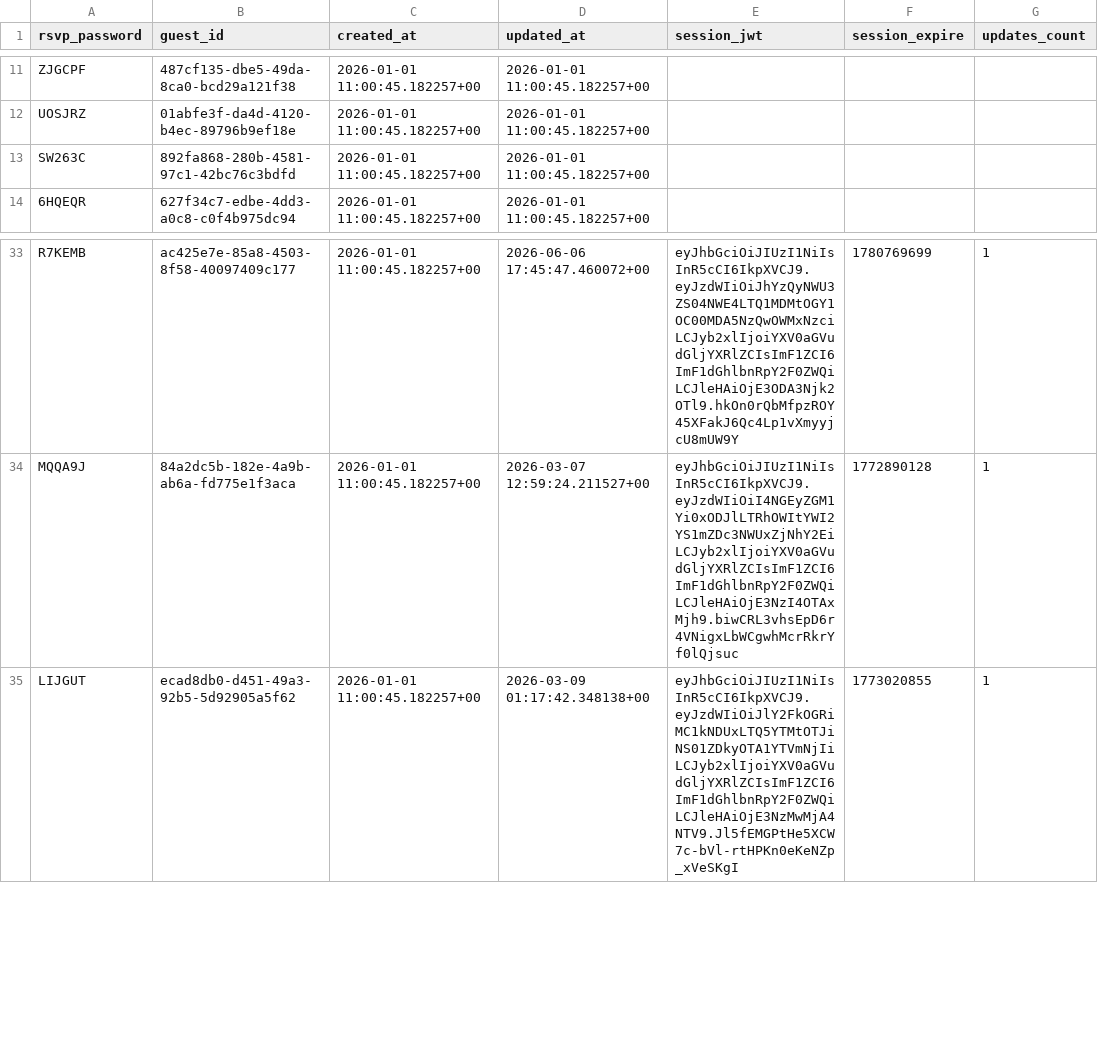
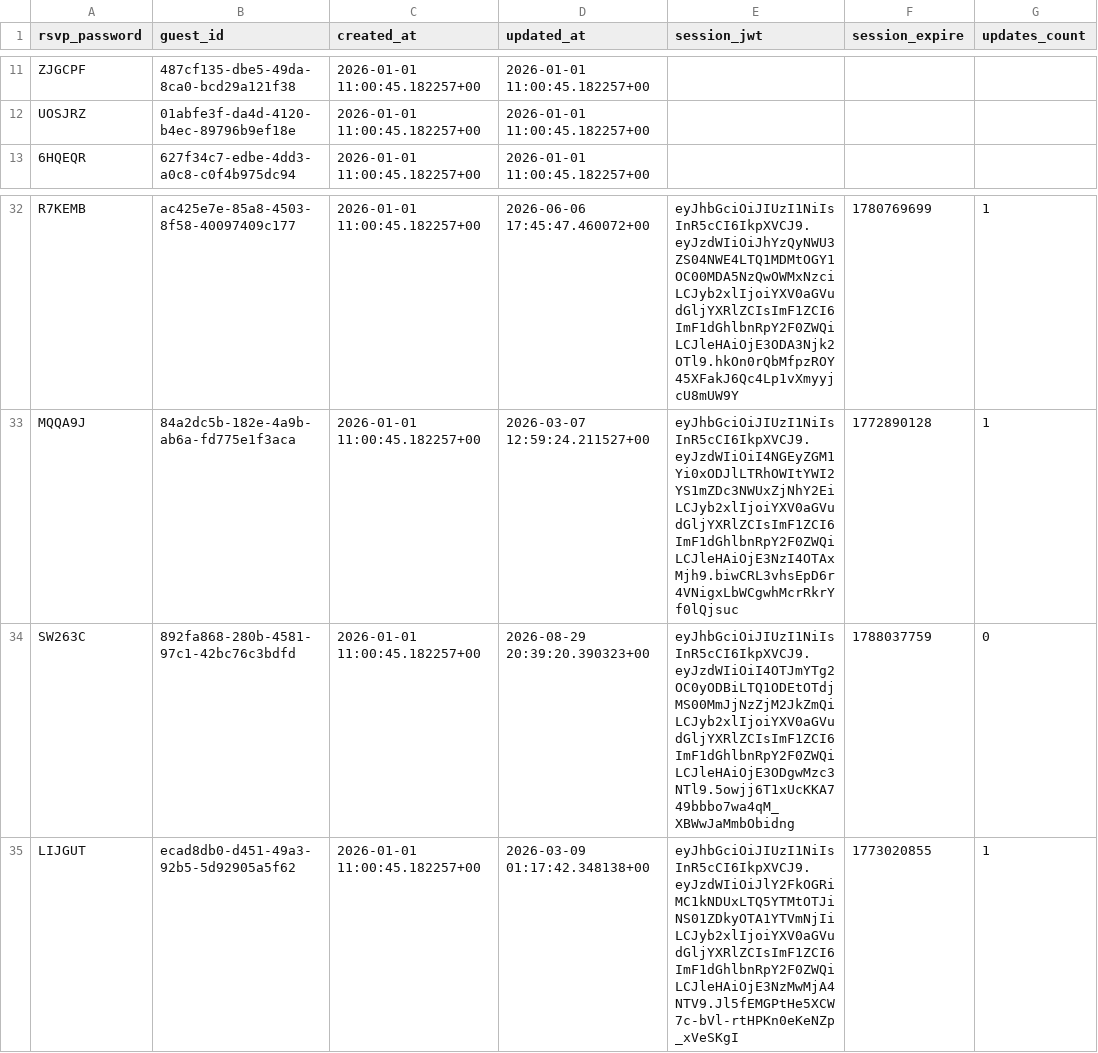
Before and after one commit to atteggiani/davide-and-jennifer, a CSV file: backups/guest_auth.csv, drawn as a sheet; only a part is shown, gaps mark what is left out.

```diff
--- a/backups/guest_auth.csv
+++ b/backups/guest_auth.csv
@@ -12,3 +12,2 @@ ZJGCPF,487cf135-dbe5-49da-8ca0-bcd29a121f38,"2026-01-01 11:00:45.182257+00","202
 UOSJRZ,01abfe3f-da4d-4120-b4ec-89796b9ef18e,"2026-01-01 11:00:45.182257+00","2026-01-01 11:00:45.182257+00",,,
-SW263C,892fa868-280b-4581-97c1-42bc76c3bdfd,"2026-01-01 11:00:45.182257+00","2026-01-01 11:00:45.182257+00",,,
 6HQEQR,627f34c7-edbe-4dd3-a0c8-c0f4b975dc94,"2026-01-01 11:00:45.182257+00","2026-01-01 11:00:45.182257+00",,,
@@ -34,2 +33,3 @@ R7KEMB,ac425e7e-85a8-4503-8f58-40097409c177,"2026-01-01 11:00:45.182257+00","202
 MQQA9J,84a2dc5b-182e-4a9b-ab6a-fd775e1f3aca,"2026-01-01 11:00:45.182257+00","2026-03-07 12:59:24.211527+00",eyJhbGciOiJIUzI1NiIsInR5cCI6IkpXVCJ9.eyJzdWIiOiI4NGEyZGM1Yi0xODJlLTRhOWItYWI2YS1mZDc3NWUxZjNhY2EiLCJyb2xlIjoiYXV0aGVudGljYXRlZCIsImF1ZCI6ImF1dGhlbnRpY2F0ZWQiLCJleHAiOjE3NzI4OTAxMjh9.biwCRL3vhsEpD6r4VNigxLbWCgwhMcrRkrYf0lQjsuc,1772890128,1
+SW263C,892fa868-280b-4581-97c1-42bc76c3bdfd,"2026-01-01 11:00:45.182257+00","2026-08-29 20:39:20.390323+00",eyJhbGciOiJIUzI1NiIsInR5cCI6IkpXVCJ9.eyJzdWIiOiI4OTJmYTg2OC0yODBiLTQ1ODEtOTdjMS00MmJjNzZjM2JkZmQiLCJyb2xlIjoiYXV0aGVudGljYXRlZCIsImF1ZCI6ImF1dGhlbnRpY2F0ZWQiLCJleHAiOjE3ODgwMzc3NTl9.5owjj6T1xUcKKA749bbbo7wa4qM_XBWwJaMmbObidng,1788037759,0
 LIJGUT,ecad8db0-d451-49a3-92b5-5d92905a5f62,"2026-01-01 11:00:45.182257+00","2026-03-09 01:17:42.348138+00",eyJhbGciOiJIUzI1NiIsInR5cCI6IkpXVCJ9.eyJzdWIiOiJlY2FkOGRiMC1kNDUxLTQ5YTMtOTJiNS01ZDkyOTA1YTVmNjIiLCJyb2xlIjoiYXV0aGVudGljYXRlZCIsImF1ZCI6ImF1dGhlbnRpY2F0ZWQiLCJleHAiOjE3NzMwMjA4NTV9.Jl5fEMGPtHe5XCW7c-bVl-rtHPKn0eKeNZp_xVeSKgI,1773020855,1
```
Also changed, not shown: backups/ip_rate_limits.csv.
